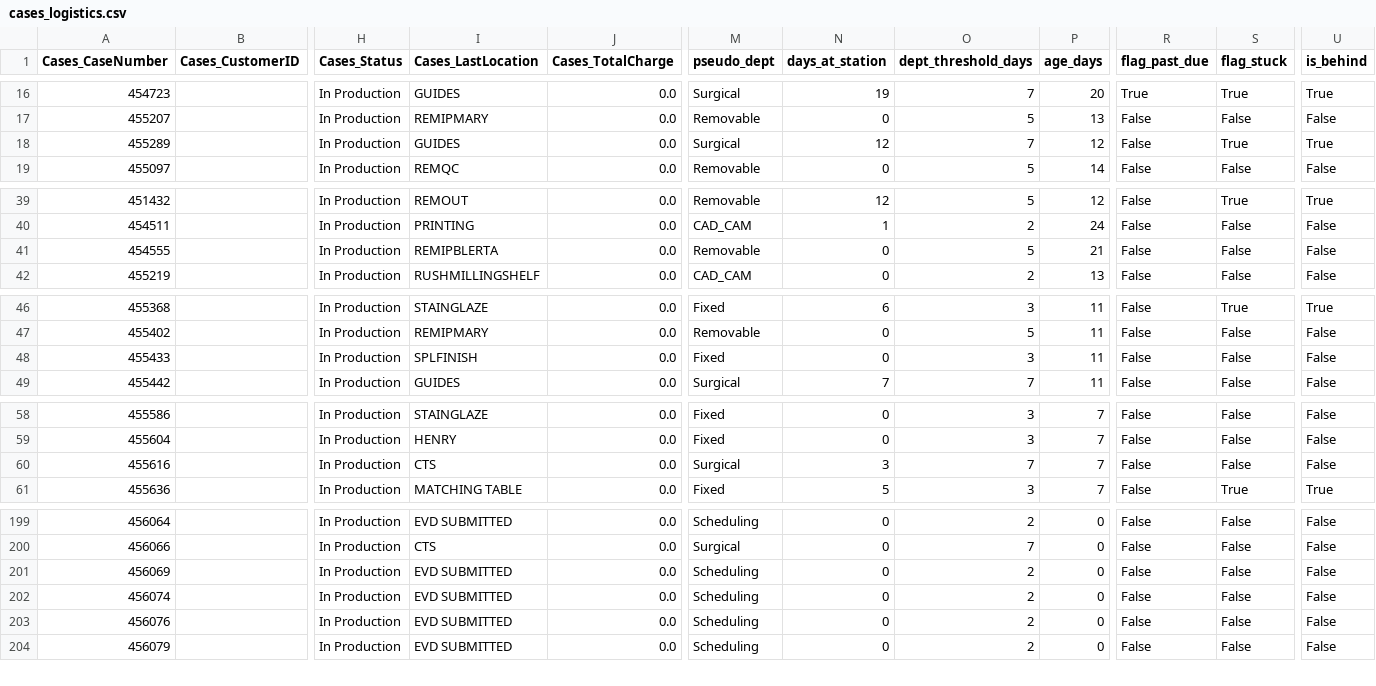
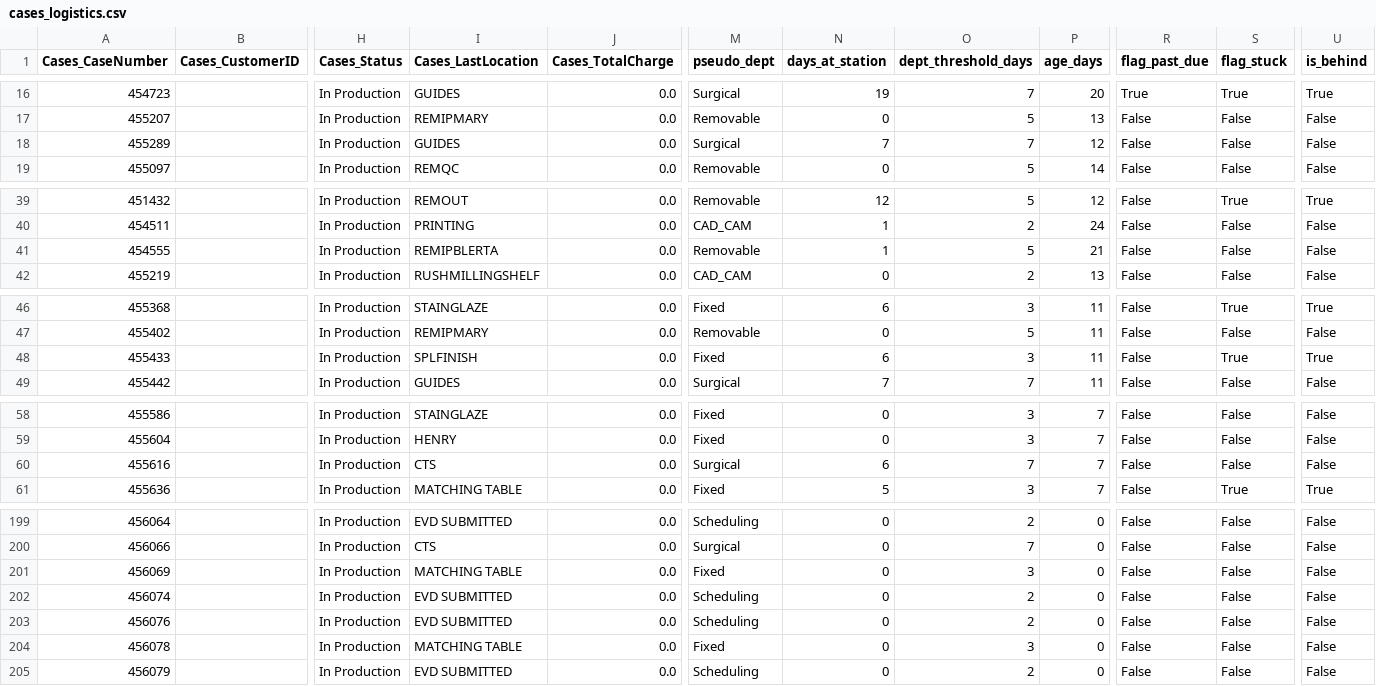
Before and after one commit to danulaszek-bit/artistic-dental-portal, a CSV file: cache/latest/cases_logistics.csv, drawn as a sheet; only a part is shown, gaps mark what is left out; rows hold the shown columns only; the diff covers the shown part only; the diff names each change by its address in the sheet, - before the commit and + after, or states it on an @@ line.

Commit message:
Logistics update 2026-08-04 13:05:06

```diff
--- a/cache/latest/cases_logistics.csv
+++ b/cache/latest/cases_logistics.csv
-N18 (days_at_station): 12
+N18 (days_at_station): 7
-S18 (flag_stuck): True
+S18 (flag_stuck): False
-U18 (is_behind): True
+U18 (is_behind): False
-N41 (days_at_station): 0
+N41 (days_at_station): 1
-N48 (days_at_station): 0
+N48 (days_at_station): 6
-S48 (flag_stuck): False
+S48 (flag_stuck): True
-U48 (is_behind): False
+U48 (is_behind): True
-N60 (days_at_station): 3
+N60 (days_at_station): 6
-I201 (Cases_LastLocation): EVD SUBMITTED
+I201 (Cases_LastLocation): MATCHING TABLE
-M201 (pseudo_dept): Scheduling
+M201 (pseudo_dept): Fixed
-O201 (dept_threshold_days): 2
+O201 (dept_threshold_days): 3
+row 204: 456078 |  | In Production | MATCHING TABLE | 0.0 | Fixed | 0 | 3 | 0 | False | False | False
```
Also changed, not shown: 9 edited cells elsewhere in this file, 2 other files.
